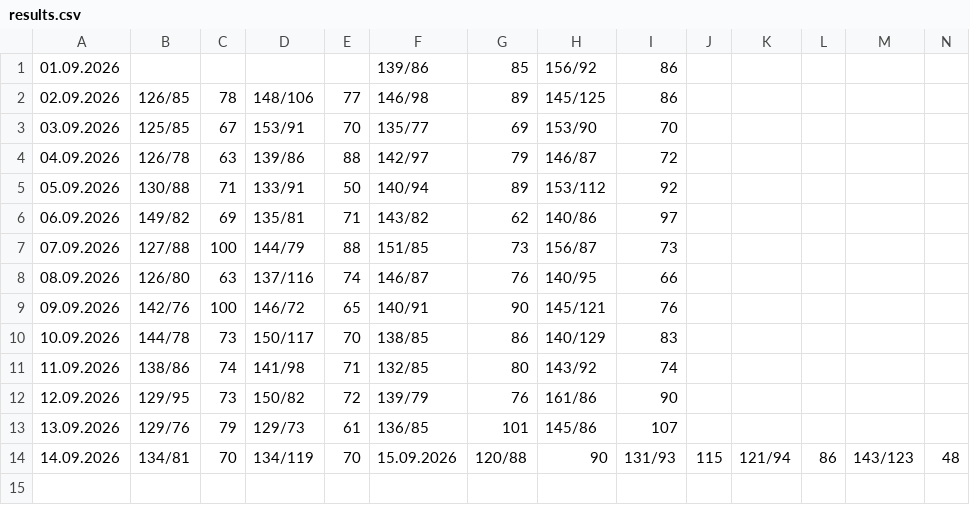
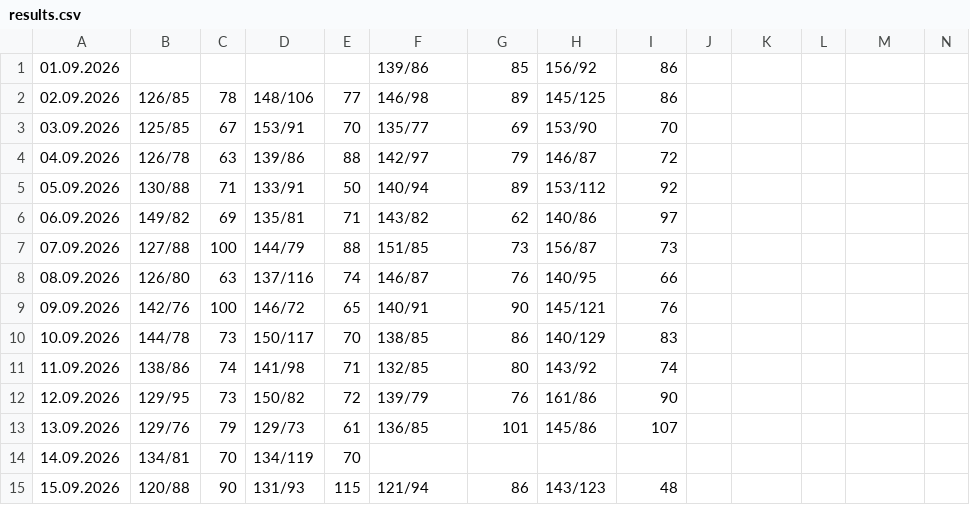
Before and after one commit to CorgiPuppy/notes, a CSV file: measuring-pressure/2026/09-september/results.csv, drawn as a sheet.

Commit message:
feat: update formatting.

```diff
--- a/measuring-pressure/2026/09-september/results.csv
+++ b/measuring-pressure/2026/09-september/results.csv
@@ -13,2 +13,3 @@
 13.09.2026,129/76,79,129/73,61,136/85,101,145/86,107
-14.09.2026,134/81,70,134/119,70,15.09.2026,120/88,90,131/93,115,121/94,86,143/123,48
+14.09.2026,134/81,70,134/119,70,,,,
+15.09.2026,120/88,90,131/93,115,121/94,86,143/123,48
```
